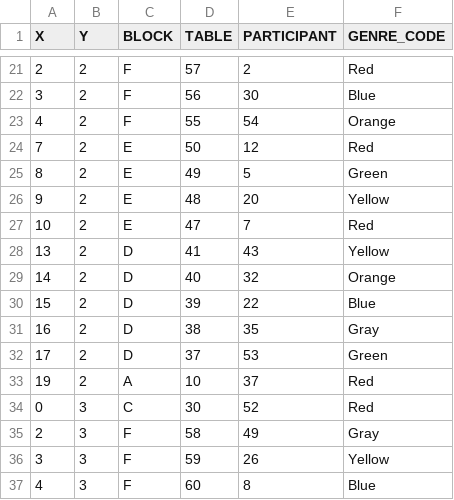
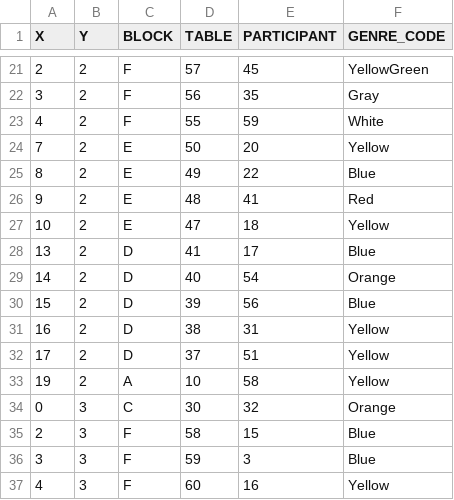
Before and after one commit to muzudho/event-placement-ai, a CSV file: output-data/best-position.csv, drawn as a sheet; only a part is shown, gaps mark what is left out; the diff covers the shown part only.

```diff
--- a/output-data/best-position.csv
+++ b/output-data/best-position.csv
@@ -21,17 +21,17 @@ X,Y,BLOCK,TABLE,PARTICIPANT,GENRE_CODE
-2,2,F,57,2,Red
-3,2,F,56,30,Blue
-4,2,F,55,54,Orange
-7,2,E,50,12,Red
-8,2,E,49,5,Green
-9,2,E,48,20,Yellow
-10,2,E,47,7,Red
-13,2,D,41,43,Yellow
-14,2,D,40,32,Orange
-15,2,D,39,22,Blue
-16,2,D,38,35,Gray
-17,2,D,37,53,Green
-19,2,A,10,37,Red
-0,3,C,30,52,Red
-2,3,F,58,49,Gray
-3,3,F,59,26,Yellow
-4,3,F,60,8,Blue
+2,2,F,57,45,YellowGreen
+3,2,F,56,35,Gray
+4,2,F,55,59,White
+7,2,E,50,20,Yellow
+8,2,E,49,22,Blue
+9,2,E,48,41,Red
+10,2,E,47,18,Yellow
+13,2,D,41,17,Blue
+14,2,D,40,54,Orange
+15,2,D,39,56,Blue
+16,2,D,38,31,Yellow
+17,2,D,37,51,Yellow
+19,2,A,10,58,Yellow
+0,3,C,30,32,Orange
+2,3,F,58,15,Blue
+3,3,F,59,3,Blue
+4,3,F,60,16,Yellow
```
Also changed, not shown: 79 edited cells elsewhere in this file, auto-generated/mappings.csv, auto-generated/position.csv, 10 other files.
